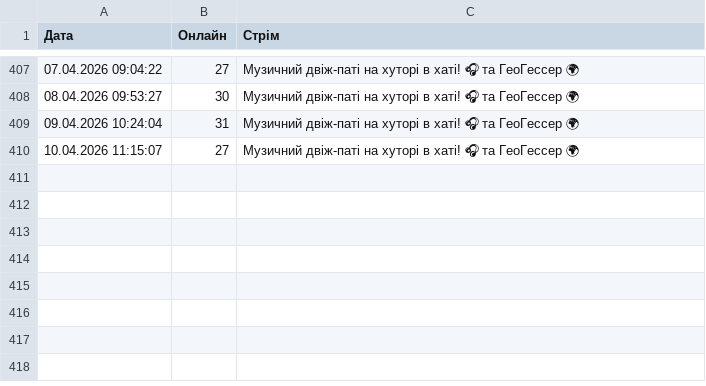
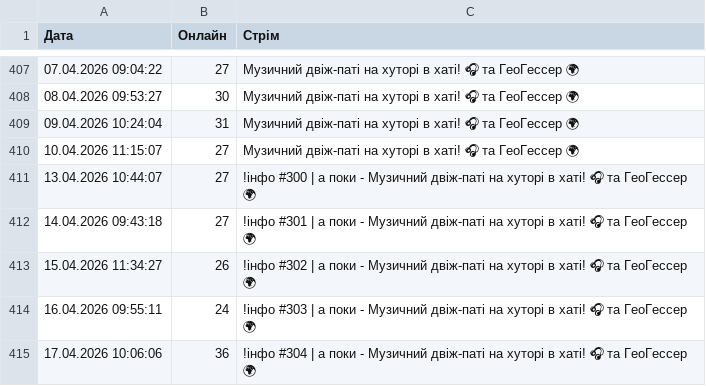
Before and after one commit to PlanetOfTheLuck/info, a CSV file: data/OnlineTopStream.csv, drawn as a sheet; only a part is shown, gaps mark what is left out; the diff names each change by its address in the sheet, - before the commit and + after, or states it on an @@ line.

Commit message:
Data+

```diff
--- a/data/OnlineTopStream.csv
+++ b/data/OnlineTopStream.csv
+row 411: 13.04.2026 10:44:07 | 27 | !інфо #300 | а поки - Музичний двіж-паті на хуторі в хаті! 🎧 та ГеоГессер 🌍
+row 412: 14.04.2026 09:43:18 | 27 | !інфо #301 | а поки - Музичний двіж-паті на хуторі в хаті! 🎧 та ГеоГессер 🌍
+row 413: 15.04.2026 11:34:27 | 26 | !інфо #302 | а поки - Музичний двіж-паті на хуторі в хаті! 🎧 та ГеоГессер 🌍
+row 414: 16.04.2026 09:55:11 | 24 | !інфо #303 | а поки - Музичний двіж-паті на хуторі в хаті! 🎧 та ГеоГессер 🌍
+row 415: 17.04.2026 10:06:06 | 36 | !інфо #304 | а поки - Музичний двіж-паті на хуторі в хаті! 🎧 та ГеоГессер 🌍
```
Also changed, not shown: data/Movies.csv, data/RaidLog_(↑).csv.
